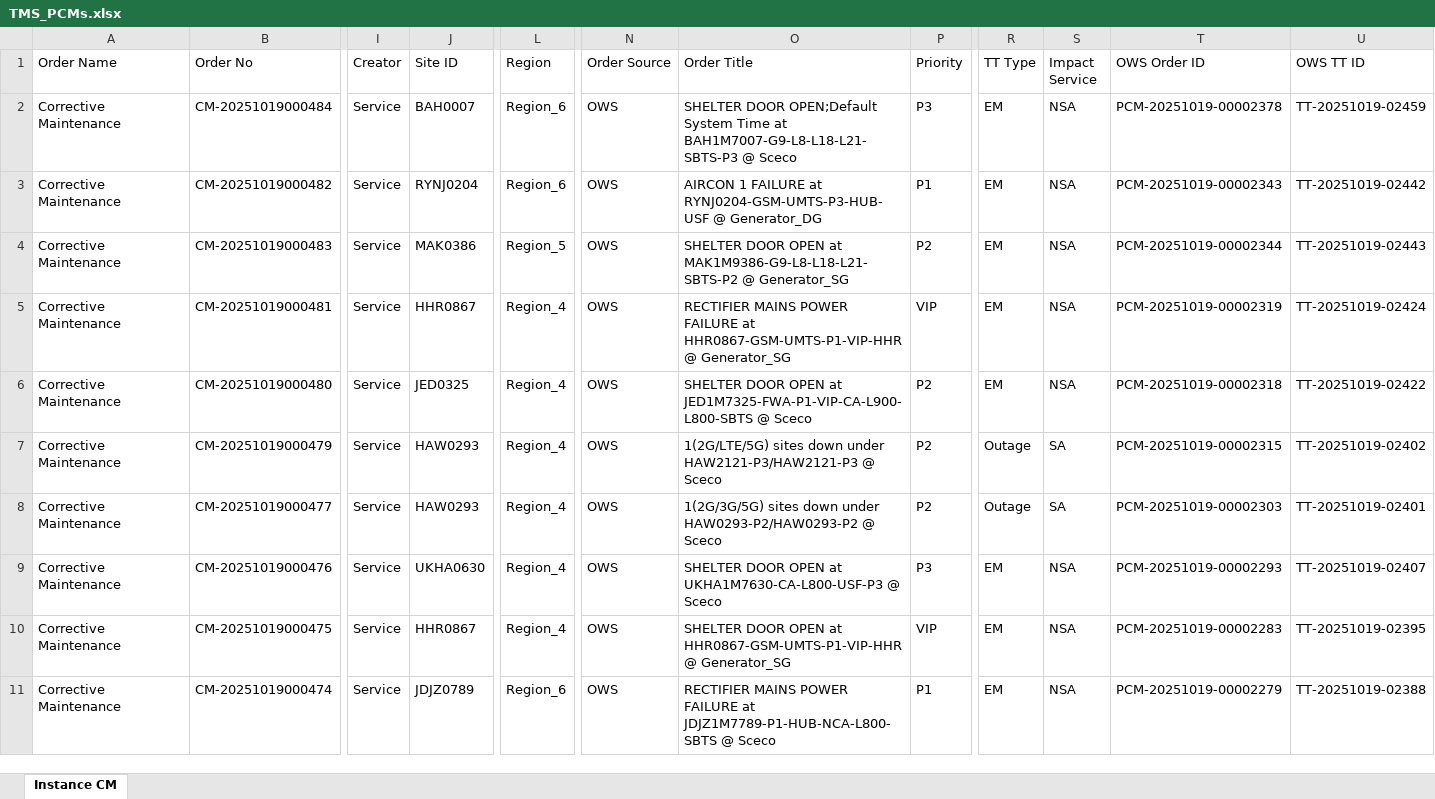
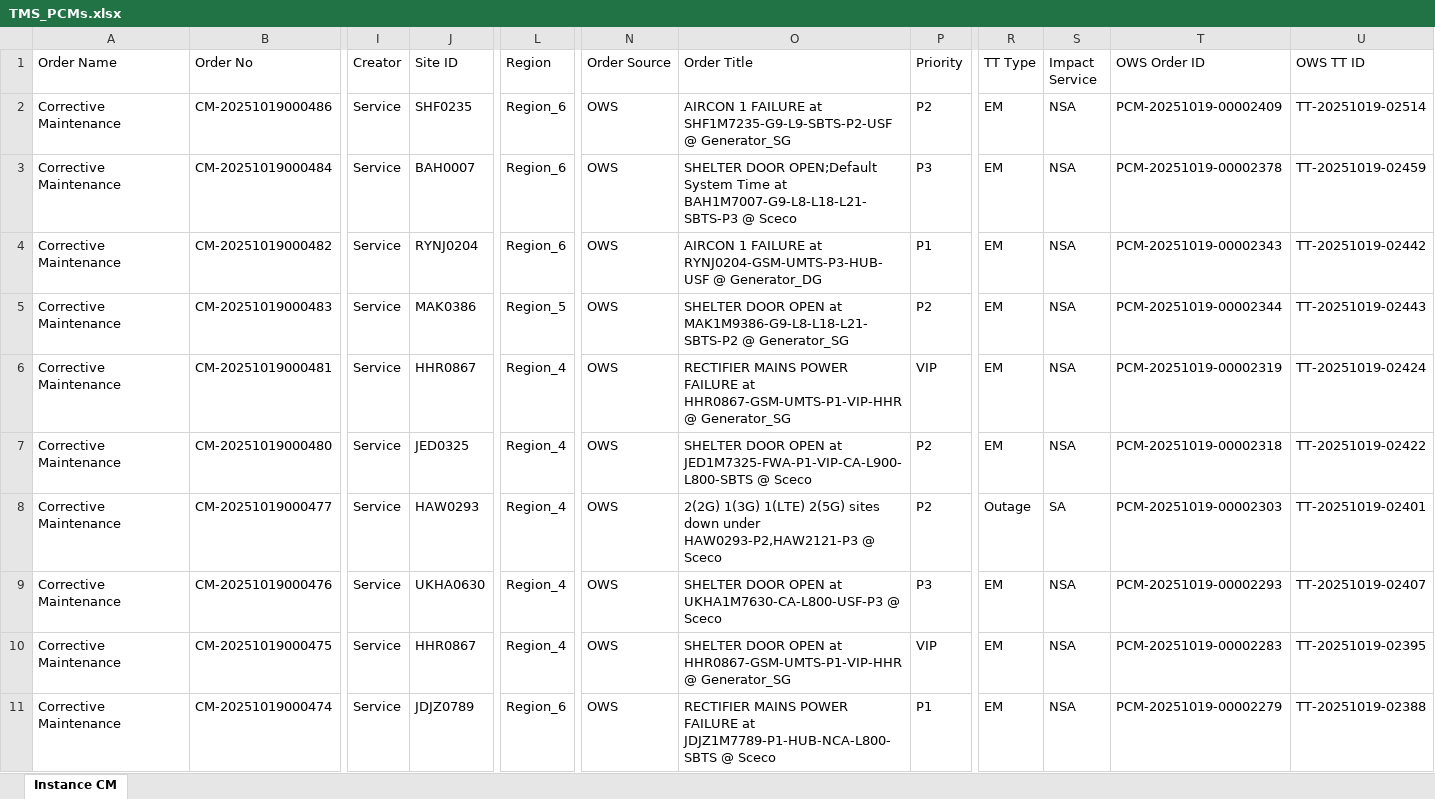
Before and after one commit to decosaro/shabakkat, an Excel workbook: TMS_PCMs.xlsx, sheet Instance CM, drawn as a sheet; only a part is shown, gaps mark what is left out; values as stored, in another font and other column widths than the file's, no borders; removed rows and columns are numbered as before the commit, all else as after; rows hold the shown columns only; the diff names each change by its address in the sheet, - before the commit and + after, or states it on an @@ line.

Commit message:
Updated TMS_PCMs.xlsx from OneDrive via Power Automate

```diff
--- a/TMS_PCMs.xlsx (sheet Instance CM)
+++ b/TMS_PCMs.xlsx (sheet Instance CM)
+row 2: Corrective Maintenance | CM-20251019000486 | Service | SHF0235 | Region_6 | OWS | AIRCON 1 FAILURE at SHF1M7235-G9-L9-SBTS-P2-USF @ Generator_SG | P2 | EM | NSA | PCM-20251019-00002409 | TT-20251019-02514
-row 7: Corrective Maintenance | CM-20251019000479 | Service | HAW0293 | Region_4 | OWS | 1(2G/LTE/5G) sites down under HAW2121-P3/HAW2121-P3 @ Sceco | P2 | Outage | SA | PCM-20251019-00002315 | TT-20251019-02402
-O8 (Order Title): 1(2G/3G/5G) sites down under HAW0293-P2/HAW0293-P2 @ Sceco
+O8 (Order Title): 2(2G) 1(3G) 1(LTE) 2(5G) sites down under HAW0293-P2,HAW2121-P3 @ Sceco
```
